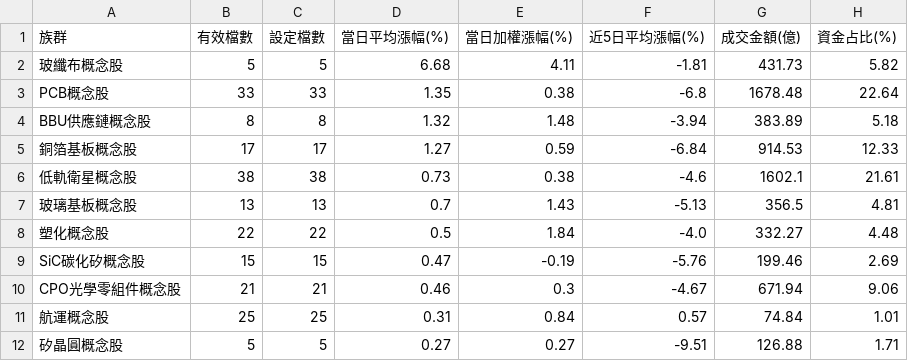
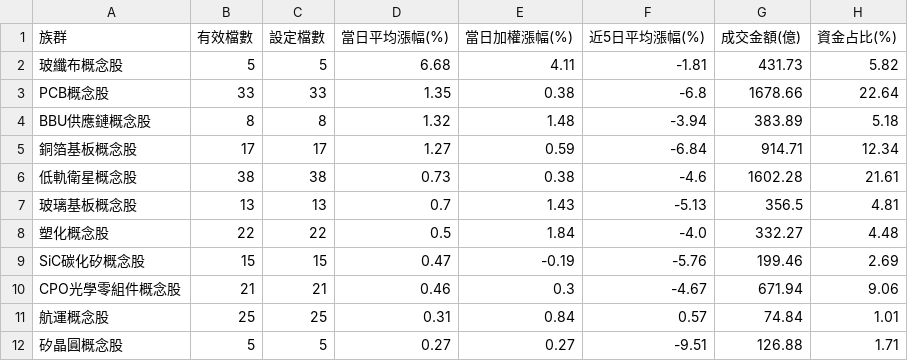
Before and after one commit to jasonlin777/-tw-stock-dashboard, a CSV file: output/sectors_2026-11-02.csv, drawn as a sheet; only a part is shown.

```diff
--- a/output/sectors_2026-11-02.csv
+++ b/output/sectors_2026-11-02.csv
@@ -2,6 +2,6 @@
 玻纖布概念股,5,5,6.68,4.11,-1.81,431.73,5.82
-PCB概念股,33,33,1.35,0.38,-6.8,1678.48,22.64
+PCB概念股,33,33,1.35,0.38,-6.8,1678.66,22.64
 BBU供應鏈概念股,8,8,1.32,1.48,-3.94,383.89,5.18
-銅箔基板概念股,17,17,1.27,0.59,-6.84,914.53,12.33
-低軌衛星概念股,38,38,0.73,0.38,-4.6,1602.1,21.61
+銅箔基板概念股,17,17,1.27,0.59,-6.84,914.71,12.34
+低軌衛星概念股,38,38,0.73,0.38,-4.6,1602.28,21.61
 玻璃基板概念股,13,13,0.7,1.43,-5.13,356.5,4.81
```
Also changed, not shown: output/sectors_latest.csv, output/stocks_2026-11-02.csv, 4 other files.
